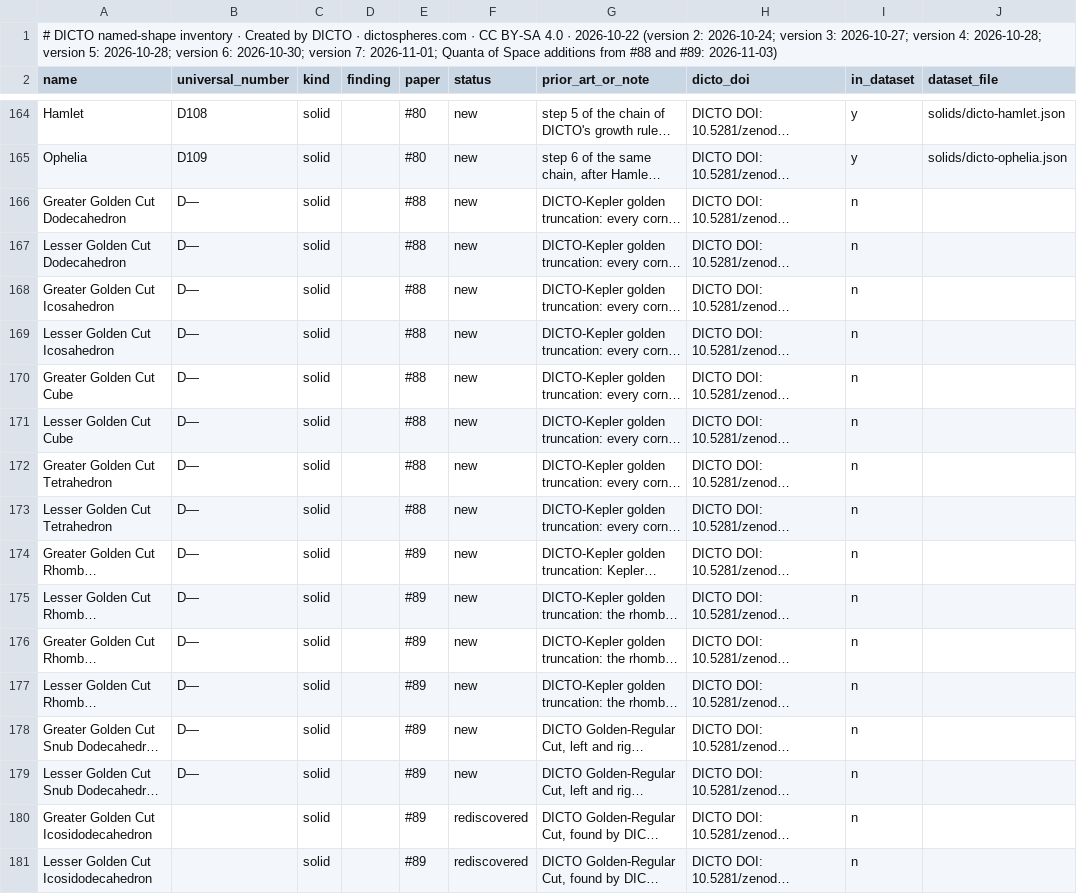
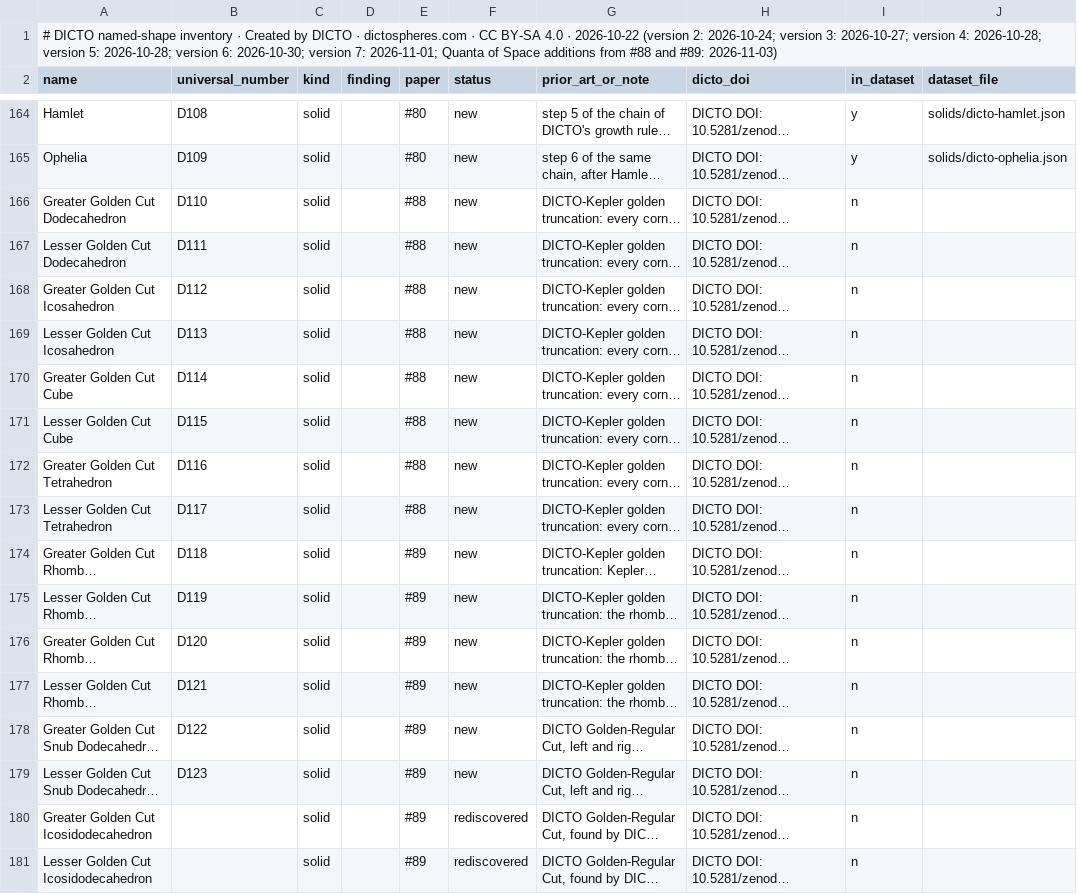
Before and after one commit to DICTOR-Master/kaleidohedra, a CSV file: studies/2026-10-29-quanta-atoms/index.csv, drawn as a sheet; only a part is shown, gaps mark what is left out; long unchanged cells end in …; the diff names each change by its address in the sheet, - before the commit and + after, or states it on an @@ line.

```diff
--- a/studies/2026-10-29-quanta-atoms/index.csv
+++ b/studies/2026-10-29-quanta-atoms/index.csv
-B166 (universal_number): D—
+B166 (universal_number): D110
-B167 (universal_number): D—
+B167 (universal_number): D111
-B168 (universal_number): D—
+B168 (universal_number): D112
-B169 (universal_number): D—
+B169 (universal_number): D113
-B170 (universal_number): D—
+B170 (universal_number): D114
-B171 (universal_number): D—
+B171 (universal_number): D115
-B172 (universal_number): D—
+B172 (universal_number): D116
-B173 (universal_number): D—
+B173 (universal_number): D117
-B174 (universal_number): D—
+B174 (universal_number): D118
-B175 (universal_number): D—
+B175 (universal_number): D119
-B176 (universal_number): D—
+B176 (universal_number): D120
-B177 (universal_number): D—
+B177 (universal_number): D121
-B178 (universal_number): D—
+B178 (universal_number): D122
-B179 (universal_number): D—
+B179 (universal_number): D123
```
Also changed, not shown: 17 other files.
